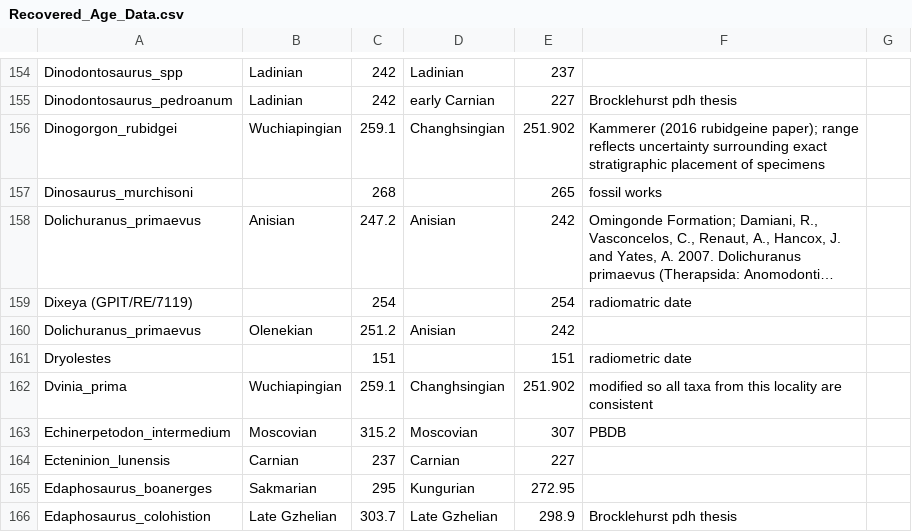
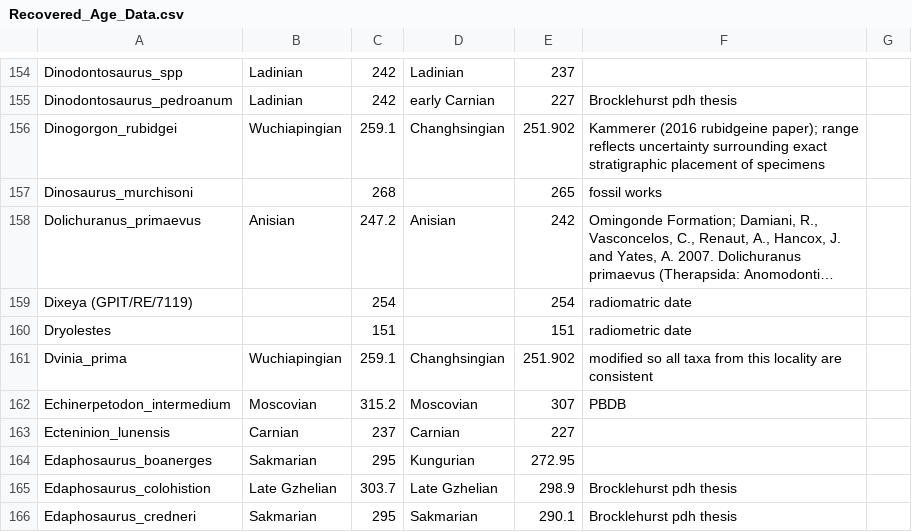
Before and after one commit to graemetlloyd/ProjectCalfFace, a CSV file: Recovered_Age_Data.csv, drawn as a sheet; only a part is shown, gaps mark what is left out; the shorter side is filled out with more unchanged rows; long unchanged cells end in …; the diff names each change by its address in the sheet, - before the commit and + after, or states it on an @@ line.

Commit message:
Fixed an age

```diff
--- a/Recovered_Age_Data.csv
+++ b/Recovered_Age_Data.csv
-row 160: Dolichuranus_primaevus | Olenekian | 251.2 | Anisian | 242
```
